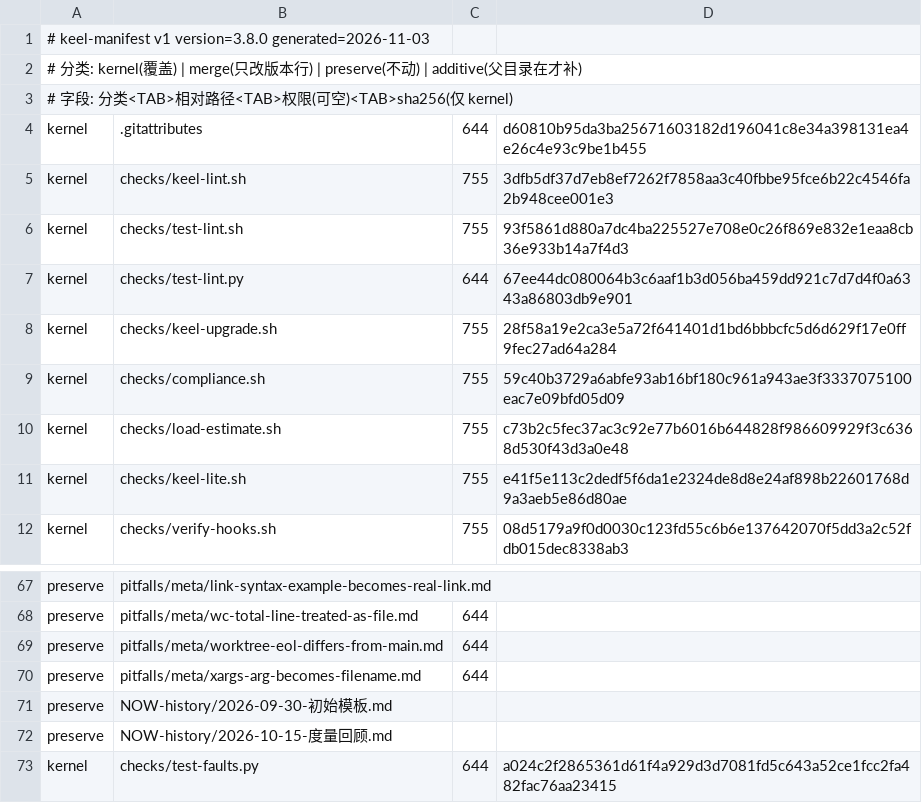
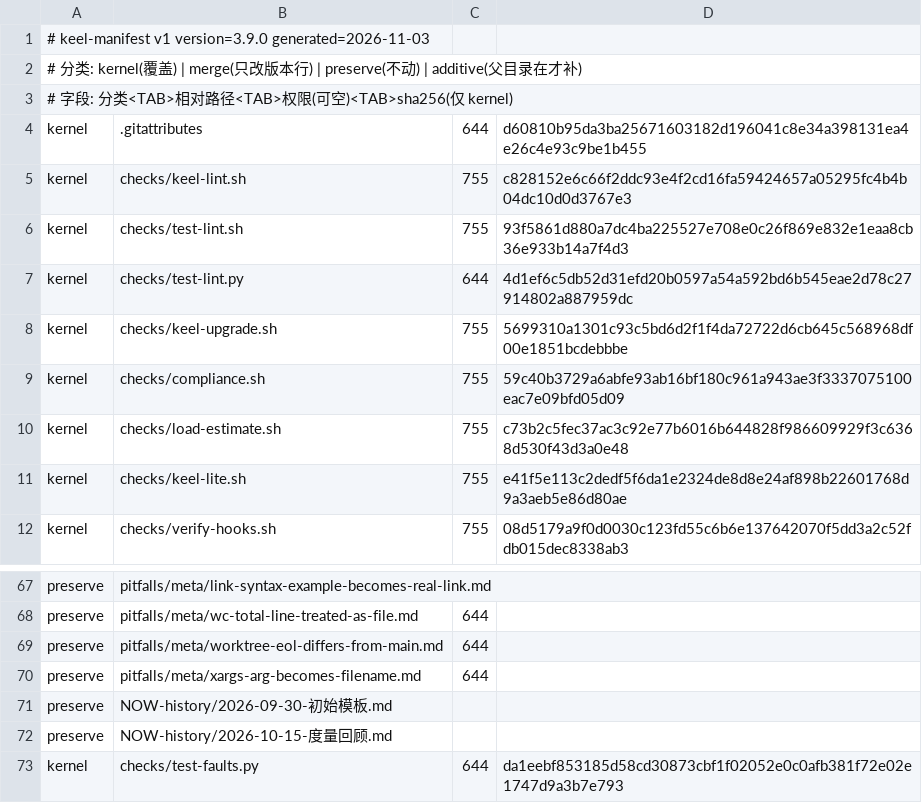
Before and after one commit to idcu/keel, a TSV file: keel/checks/manifest.tsv, drawn as a sheet; only a part is shown, gaps mark what is left out.

Commit message:
feat: 升级写路径收敛 + 终态校验 + 写路径静态判据（v3.9.0）
- keel-upgrade.sh：atomic_write 成为唯一落盘路径，final_verify 复核 5 项后才声明成功
- keel-lint.sh 第 16 段（§9.1-19）：裸 cp/mv/install、sed -i、重定向写目标文件 → fail
- DESIGN §9.3 逐字镜像新 lint；test-lint 50/50、test-faults 7/7
- 暴露并修复 merge 分支管道导致的旧哈希误用（记录进坑库）

pitfall: upgrade-silent-write-failure.md

```diff
--- a/keel/checks/manifest.tsv
+++ b/keel/checks/manifest.tsv
@@ -1,2 +1,2 @@
-# keel-manifest v1 version=3.8.0 generated=2026-11-03
+# keel-manifest v1 version=3.9.0 generated=2026-11-03
 # 分类: kernel(覆盖) | merge(只改版本行) | preserve(不动) | additive(父目录在才补)
@@ -4,6 +4,6 @@
 kernel	.gitattributes	644	d60810b95da3ba25671603182d196041c8e34a398131ea4e26c4e93c9be1b455
-kernel	checks/keel-lint.sh	755	3dfb5df37d7eb8ef7262f7858aa3c40fbbe95fce6b22c4546fa2b948cee001e3
+kernel	checks/keel-lint.sh	755	c828152e6c66f2ddc93e4f2cd16fa59424657a05295fc4b4b04dc10d0d3767e3
 kernel	checks/test-lint.sh	755	93f5861d880a7dc4ba225527e708e0c26f869e832e1eaa8cb36e933b14a7f4d3
-kernel	checks/test-lint.py	644	67ee44dc080064b3c6aaf1b3d056ba459dd921c7d7d4f0a6343a86803db9e901
-kernel	checks/keel-upgrade.sh	755	28f58a19e2ca3e5a72f641401d1bd6bbbcfc5d6d629f17e0ff9fec27ad64a284
+kernel	checks/test-lint.py	644	4d1ef6c5db52d31efd20b0597a54a592bd6b545eae2d78c27914802a887959dc
+kernel	checks/keel-upgrade.sh	755	5699310a1301c93c5bd6d2f1f4da72722d6cb645c568968df00e1851bcdebbbe
 kernel	checks/compliance.sh	755	59c40b3729a6abfe93ab16bf180c961a943ae3f3337075100eac7e09bfd05d09
@@ -72,2 +72,2 @@ preserve	NOW-history/2026-09-30-初始模板.md
 preserve	NOW-history/2026-10-15-度量回顾.md		
-kernel	checks/test-faults.py	644	a024c2f2865361d61f4a929d3d7081fd5c643a52ce1fcc2fa482fac76aa23415
+kernel	checks/test-faults.py	644	da1eebf853185d58cd30873cbf1f02052e0c0afb381f72e02e1747d9a3b7e793
```
Also changed, not shown: 6 other files.
